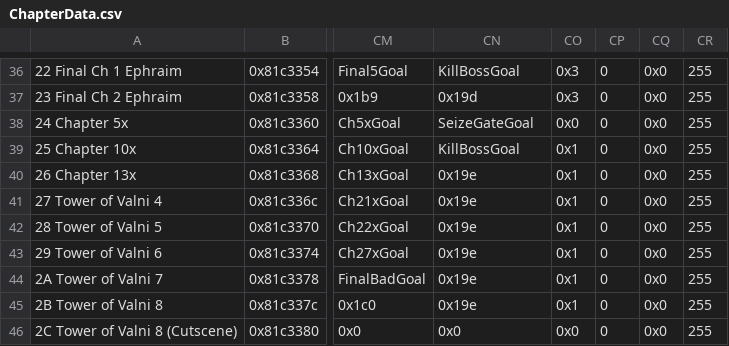
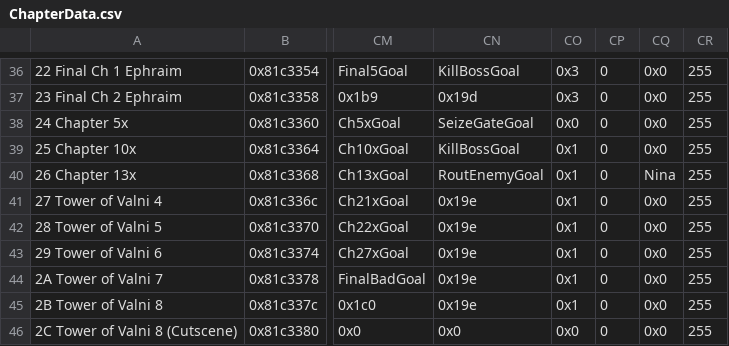
Before and after one commit to Darrman/WarOfLovers, a CSV file: Tables/NightmareModules/ChapterData/ChapterData.csv, drawn as a sheet; only a part is shown, gaps mark what is left out; the diff names each change by its address in the sheet, - before the commit and + after, or states it on an @@ line.

```diff
--- a/Tables/NightmareModules/ChapterData/ChapterData.csv
+++ b/Tables/NightmareModules/ChapterData/ChapterData.csv
-CN40: 0x19e
+CN40: RoutEnemyGoal
-CQ40: 0x0
+CQ40: Nina
```
Also changed, not shown: Tables/NightmareModules/CharactersClasses/CharacterTable.csv, Tables/NightmareModules/CharactersClasses/ClassTable.csv, 6 other files.
